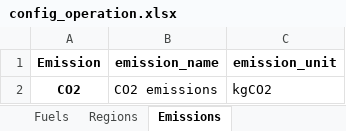
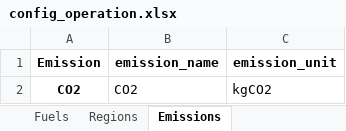
Before and after one commit to SESAM-Polimi/Hypatia-SESAM-dismissed, an Excel workbook: hypatia/examples/Operation/config_operation.xlsx, sheet Emissions, drawn as a sheet; values as stored, in another font and other column widths than the file's, no borders; the diff names each change by its address in the sheet, - before the commit and + after, or states it on an @@ line.

```diff
--- a/hypatia/examples/Operation/config_operation.xlsx (sheet Emissions)
+++ b/hypatia/examples/Operation/config_operation.xlsx (sheet Emissions)
-B2 (emission_name): CO2 emissions
+B2 (emission_name): CO2
```
Also changed, not shown: 59 other files.
